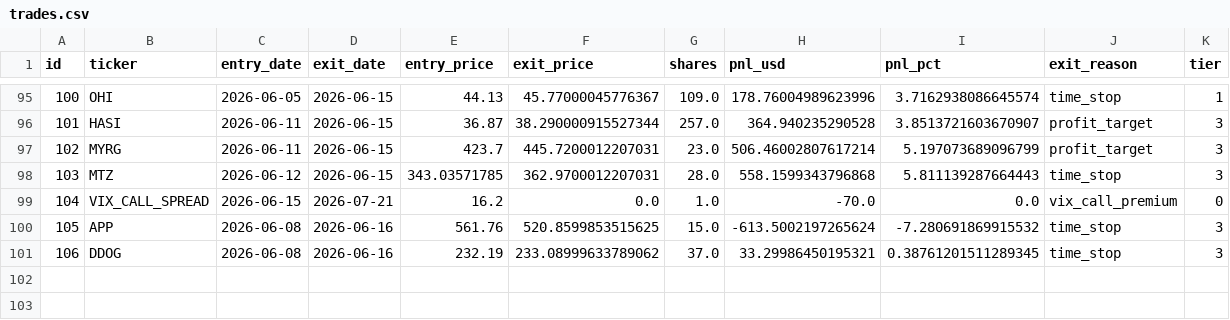
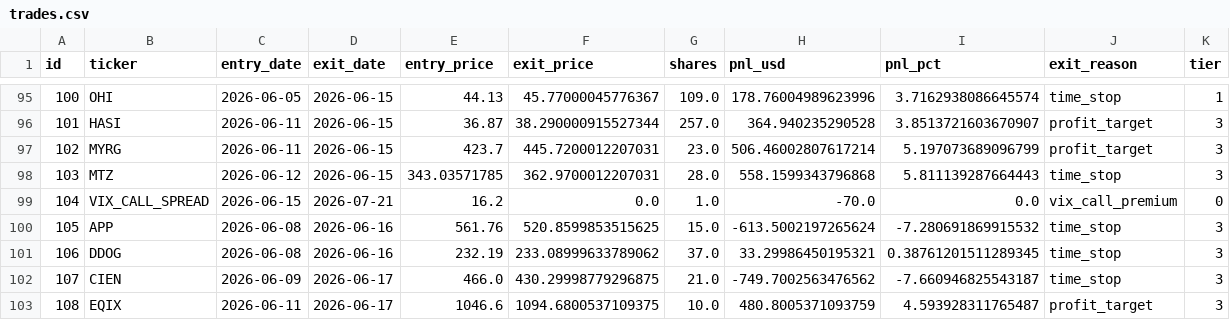
Before and after one commit to ckurau/naive-mean-reversion, a CSV file: paper_trading/trades.csv, drawn as a sheet; only a part is shown, gaps mark what is left out.

```diff
--- a/paper_trading/trades.csv
+++ b/paper_trading/trades.csv
@@ -101 +101,3 @@ id,ticker,entry_date,exit_date,entry_price,exit_price,shares,pnl_usd,pnl_pct,exi
 106,DDOG,2026-06-08,2026-06-16,232.19,233.08999633789062,37.0,33.29986450195321,0.38761201511289345,time_stop,3
+107,CIEN,2026-06-09,2026-06-17,466.0,430.29998779296875,21.0,-749.7002563476562,-7.660946825543187,time_stop,3
+108,EQIX,2026-06-11,2026-06-17,1046.6,1094.6800537109375,10.0,480.8005371093759,4.593928311765487,profit_target,3
```
Also changed, not shown: paper_trading/open_positions.csv, 1 other file.
